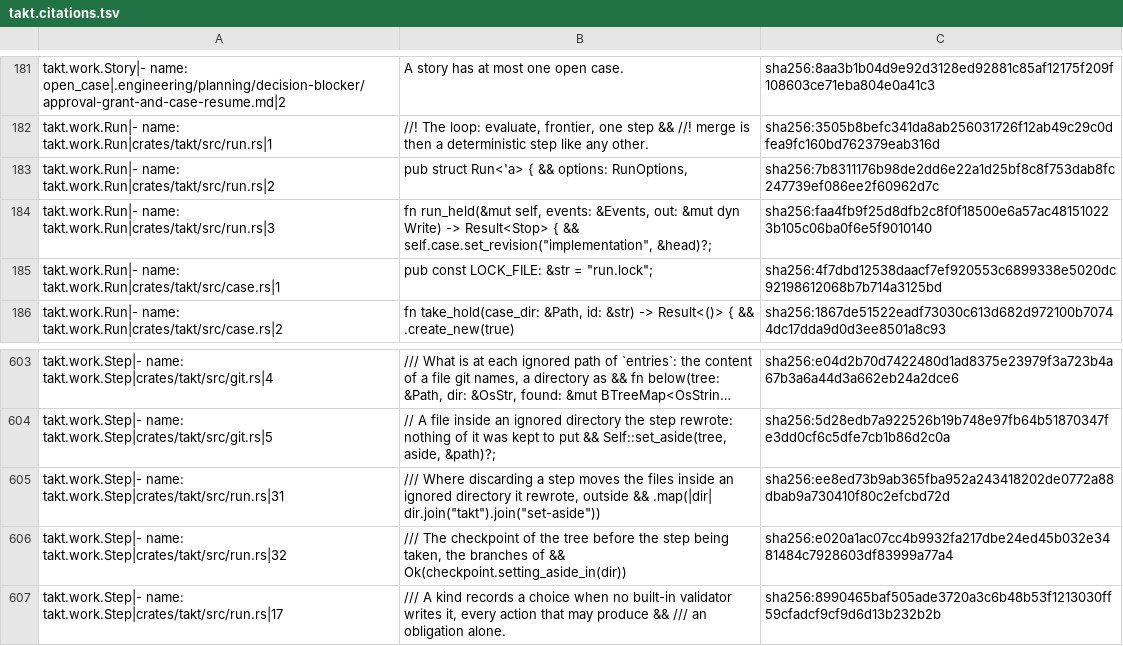
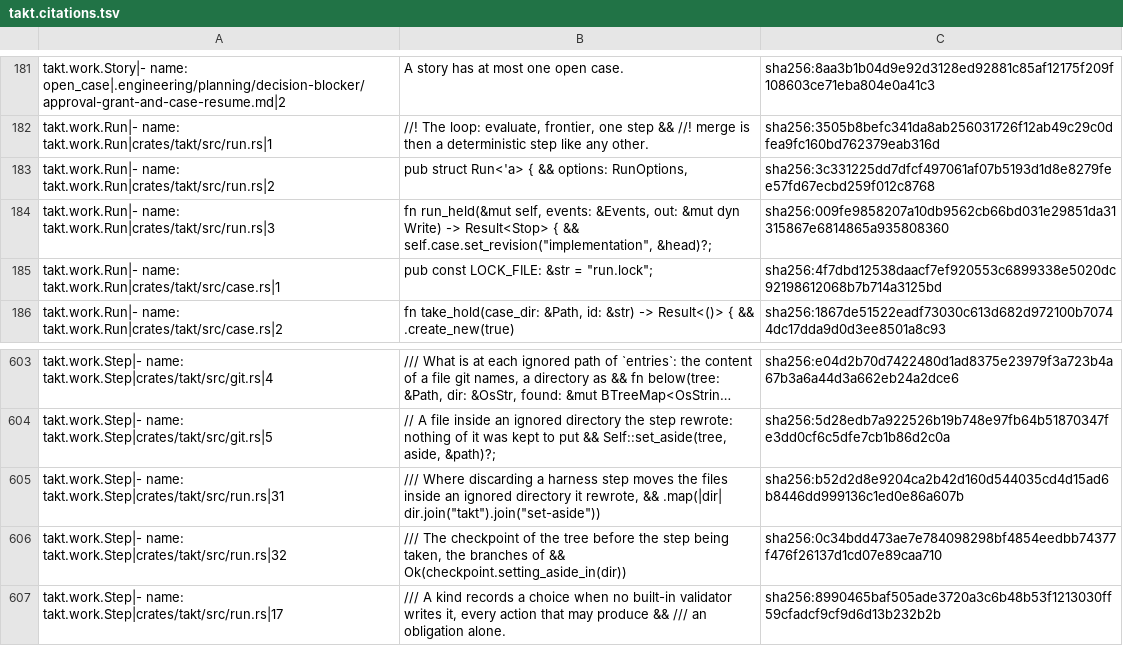
Before and after one commit to beyond10x/takt, a TSV file: ess/domains/takt.citations.tsv, drawn as a sheet; only a part is shown, gaps mark what is left out; long unchanged cells end in …; the diff names each change by its address in the sheet, - before the commit and + after, or states it on an @@ line.

```diff
--- a/ess/domains/takt.citations.tsv
+++ b/ess/domains/takt.citations.tsv
-C183: sha256:7b8311176b98de2dd6e22a1d25bf8c8f753dab8fc247739ef086ee2f60962d7c
+C183: sha256:3c331225dd7dfcf497061af07b5193d1d8e8279fee57fd67ecbd259f012c8768
-C184: sha256:faa4fb9f25d8dfb2c8f0f18500e6a57ac481510223b105c06ba0f6e5f9010140
+C184: sha256:009fe9858207a10db9562cb66bd031e29851da31315867e6814865a935808360
-B605: …discarding a step moves the files inside an ignored directory it rewrote, outside && .map(|dir|…
+B605: …discarding a harness step moves the files inside an ignored directory it rewrote, && .map(|dir|…
-C605: sha256:ee8ed73b9ab365fba952a243418202de0772a88dbab9a730410f80c2efcbd72d
+C605: sha256:b52d2d8e9204ca2b42d160d544035cd4d15ad6b8446dd999136c1ed0e86a607b
-C606: sha256:e020a1ac07cc4b9932fa217dbe24ed45b032e3481484c7928603df83999a77a4
+C606: sha256:0c34bdd473ae7e784098298bf4854eedbb74377f476f26137d1cd07e89caa710
```
Also changed, not shown: 3 other files.
